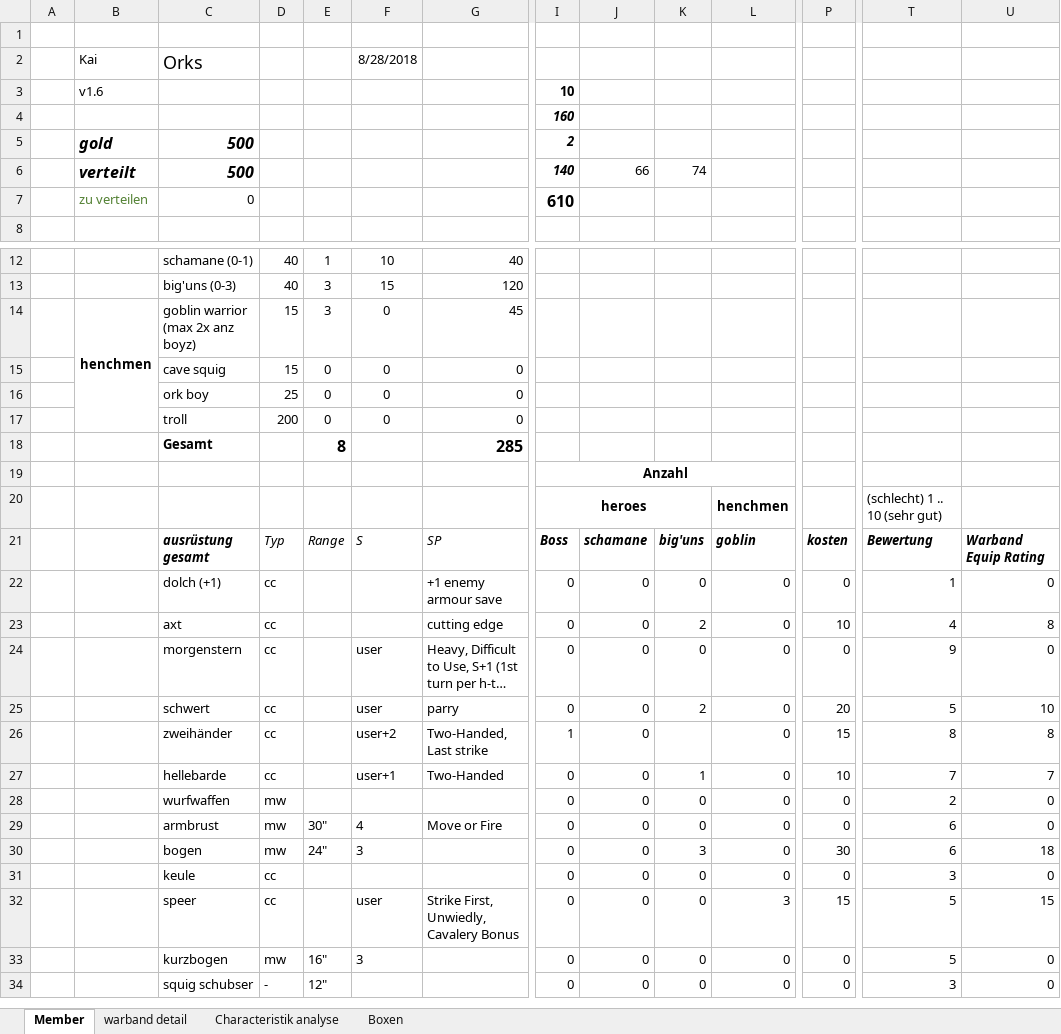
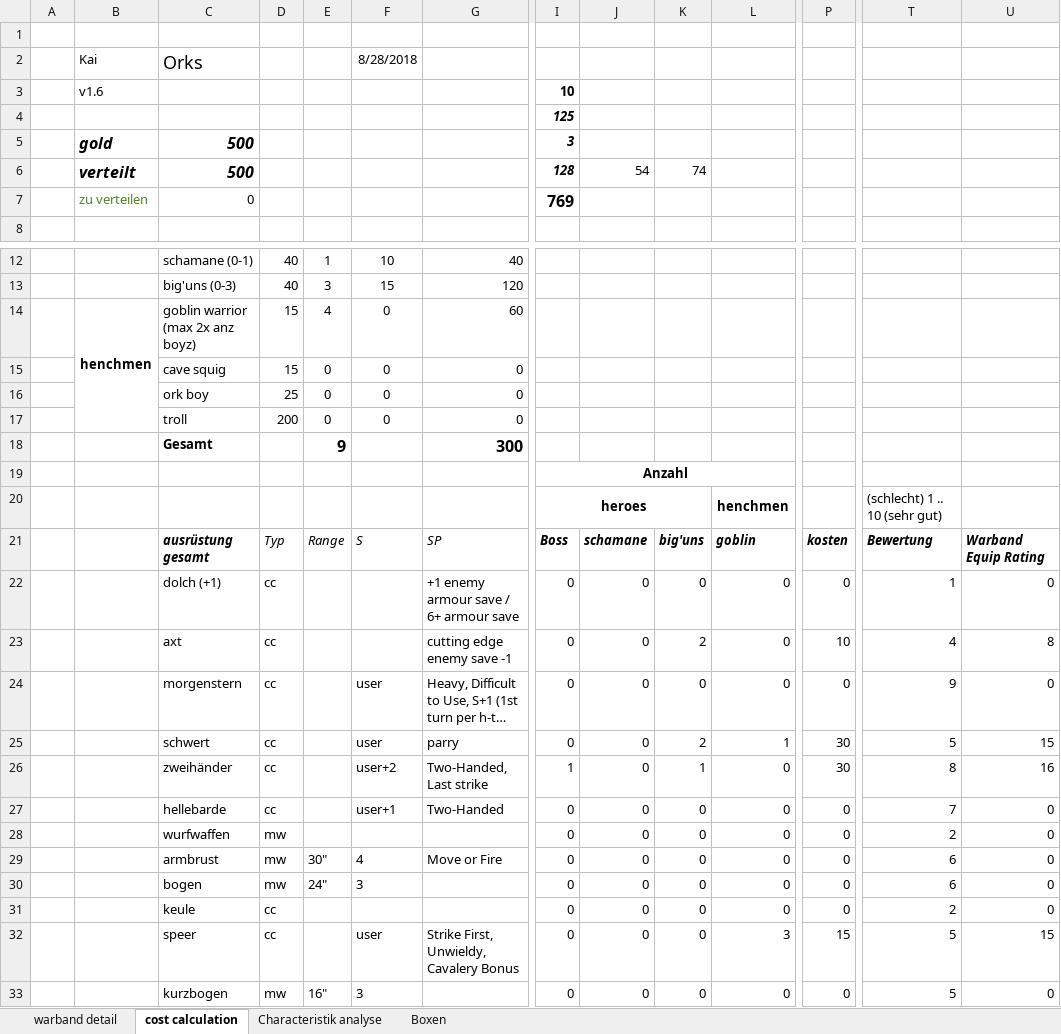
Before and after one commit to Labernator/Mordheim, an Excel workbook: kai/kai-warband_orks_mostlyepic_goblins.xlsx, sheet cost calculation, drawn as a sheet; only a part is shown, gaps mark what is left out; the shorter side is filled out with more unchanged rows; long unchanged cells end in …; values as stored, in another font and other column widths than the file's, no borders; conditional formats and table styles not drawn; the diff covers the shown part only; the diff names each change by its address in the sheet, - before the commit and + after, or states it on an @@ line.

Commit message:
ork warband fixes.

```diff
--- a/kai/kai-warband_orks_mostlyepic_goblins.xlsx (sheet cost calculation)
+++ b/kai/kai-warband_orks_mostlyepic_goblins.xlsx (sheet cost calculation)
-sheet tab: Member
+sheet tab: cost calculation
@@ sheet tab order changed: warband detail | cost calculation | Characteristik analyse | Boxen @@
-I4: 160
+I4: 125
-I5: 2
+I5: 3
-I6: 140
+I6: 128
-J6: 66
+J6: 54
-I7: 610
+I7: 769
-E14: 3
+E14: 4
-G14: 45
+G14: 60
-E18: 8
+E18: 9
-G18: 285
+G18: 300
-G22: +1 enemy armour save
+G22: +1 enemy armour save / 6+ armour save
-G23: cutting edge
+G23: cutting edge enemy save -1
-L25: 0
+L25: 1
-P25: 20
+P25: 30
-U25: 10
+U25: 15
-K26: (empty)
+K26: 1
-P26: 15
+P26: 30
-U26: 8
+U26: 16
-K27: 1
+K27: 0
-P27: 10
+P27: 0
-U27: 7
+U27: 0
-K30: 3
+K30: 0
-P30: 30
+P30: 0
-U30: 18
+U30: 0
-T31: 3
+T31: 2
-G32: Strike First, Unwiedly, Cavalery Bonus
+G32: Strike First, Unwieldy, Cavalery Bonus
```
Also changed, not shown: 5 edited cells elsewhere in this sheet, sheet warband detail, sheet Boxen, sheet Characteristik analyse, formulas that keep their value, 1 other file.
